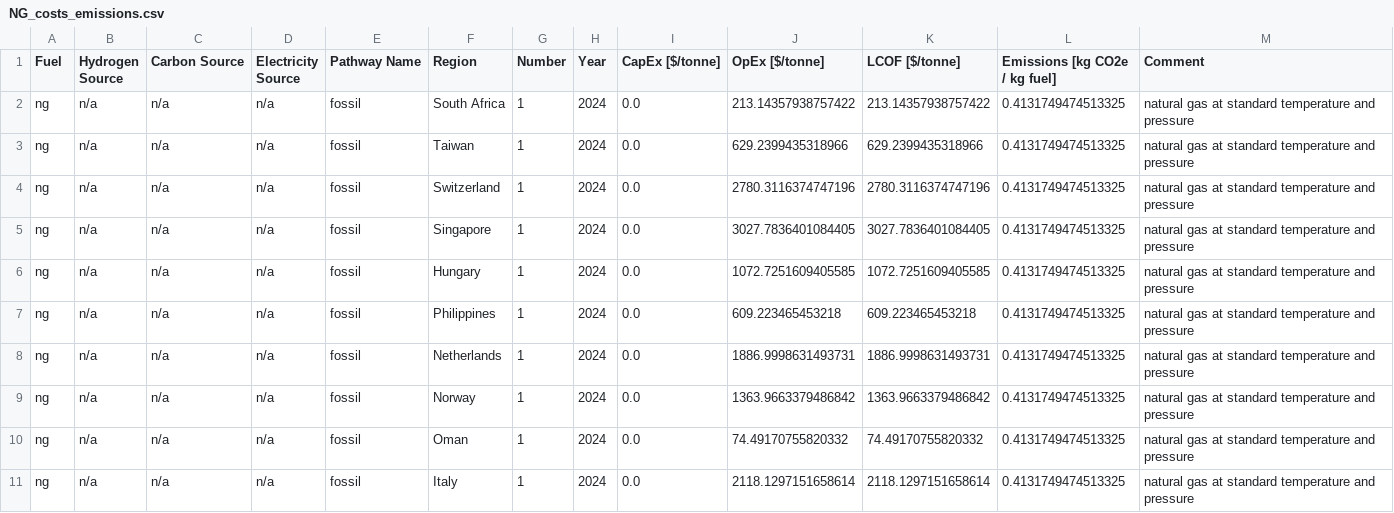
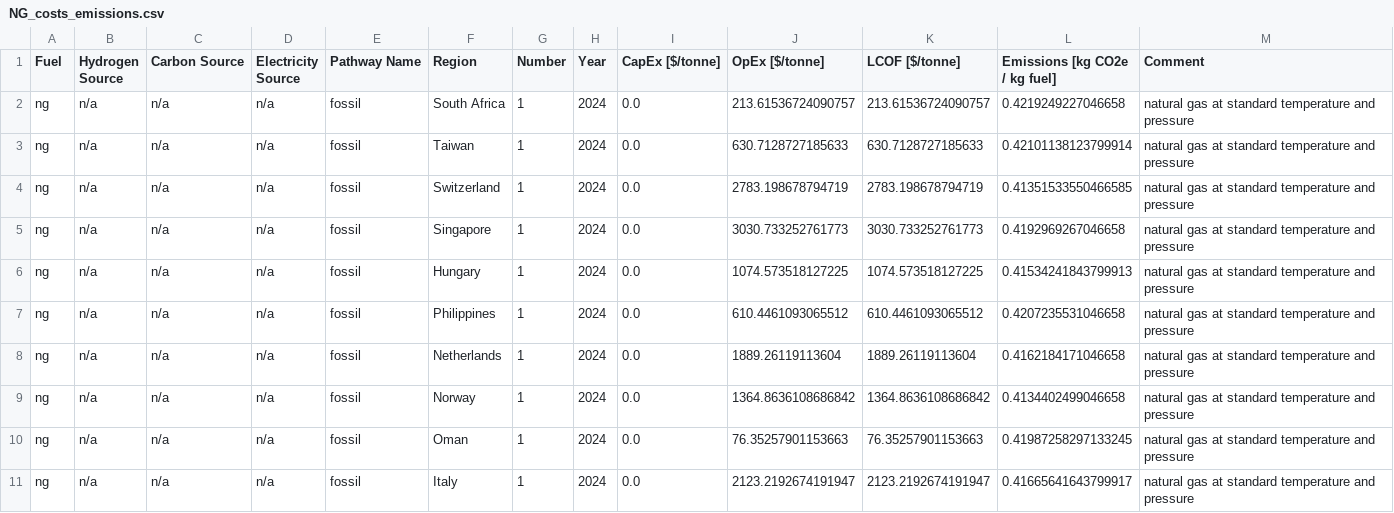
Before and after one commit to mcsc-impact-climate/MIT_NavigaTE_inputs, a CSV file: input_fuel_pathway_data/production/NG_costs_emissions.csv, drawn as a sheet; only a part is shown; the diff covers the shown part only.

Commit message:
Fix to specify grid electricity for natural gas production and liquefaction

```diff
--- a/input_fuel_pathway_data/production/NG_costs_emissions.csv
+++ b/input_fuel_pathway_data/production/NG_costs_emissions.csv
@@ -1,11 +1,11 @@
 Fuel,Hydrogen Source,Carbon Source,Electricity Source,Pathway Name,Region,Number,Year,CapEx [$/tonne],OpEx [$/tonne],LCOF [$/tonne],Emissions [kg CO2e / kg fuel],Comment
-ng,n/a,n/a,n/a,fossil,South Africa,1,2024,0.0,213.14357938757422,213.14357938757422,0.4131749474513325,natural gas at standard temperature and pressure
-ng,n/a,n/a,n/a,fossil,Taiwan,1,2024,0.0,629.2399435318966,629.2399435318966,0.4131749474513325,natural gas at standard temperature and pressure
-ng,n/a,n/a,n/a,fossil,Switzerland,1,2024,0.0,2780.3116374747196,2780.3116374747196,0.4131749474513325,natural gas at standard temperature and pressure
-ng,n/a,n/a,n/a,fossil,Singapore,1,2024,0.0,3027.7836401084405,3027.7836401084405,0.4131749474513325,natural gas at standard temperature and pressure
-ng,n/a,n/a,n/a,fossil,Hungary,1,2024,0.0,1072.7251609405585,1072.7251609405585,0.4131749474513325,natural gas at standard temperature and pressure
-ng,n/a,n/a,n/a,fossil,Philippines,1,2024,0.0,609.223465453218,609.223465453218,0.4131749474513325,natural gas at standard temperature and pressure
-ng,n/a,n/a,n/a,fossil,Netherlands,1,2024,0.0,1886.9998631493731,1886.9998631493731,0.4131749474513325,natural gas at standard temperature and pressure
-ng,n/a,n/a,n/a,fossil,Norway,1,2024,0.0,1363.9663379486842,1363.9663379486842,0.4131749474513325,natural gas at standard temperature and pressure
-ng,n/a,n/a,n/a,fossil,Oman,1,2024,0.0,74.49170755820332,74.49170755820332,0.4131749474513325,natural gas at standard temperature and pressure
-ng,n/a,n/a,n/a,fossil,Italy,1,2024,0.0,2118.1297151658614,2118.1297151658614,0.4131749474513325,natural gas at standard temperature and pressure
+ng,n/a,n/a,n/a,fossil,South Africa,1,2024,0.0,213.61536724090757,213.61536724090757,0.4219249227046658,natural gas at standard temperature and pressure
+ng,n/a,n/a,n/a,fossil,Taiwan,1,2024,0.0,630.7128727185633,630.7128727185633,0.42101138123799914,natural gas at standard temperature and pressure
+ng,n/a,n/a,n/a,fossil,Switzerland,1,2024,0.0,2783.198678794719,2783.198678794719,0.41351533550466585,natural gas at standard temperature and pressure
+ng,n/a,n/a,n/a,fossil,Singapore,1,2024,0.0,3030.733252761773,3030.733252761773,0.4192969267046658,natural gas at standard temperature and pressure
+ng,n/a,n/a,n/a,fossil,Hungary,1,2024,0.0,1074.573518127225,1074.573518127225,0.41534241843799913,natural gas at standard temperature and pressure
+ng,n/a,n/a,n/a,fossil,Philippines,1,2024,0.0,610.4461093065512,610.4461093065512,0.4207235531046658,natural gas at standard temperature and pressure
+ng,n/a,n/a,n/a,fossil,Netherlands,1,2024,0.0,1889.26119113604,1889.26119113604,0.4162184171046658,natural gas at standard temperature and pressure
+ng,n/a,n/a,n/a,fossil,Norway,1,2024,0.0,1364.8636108686842,1364.8636108686842,0.4134402499046658,natural gas at standard temperature and pressure
+ng,n/a,n/a,n/a,fossil,Oman,1,2024,0.0,76.35257901153663,76.35257901153663,0.41987258297133245,natural gas at standard temperature and pressure
+ng,n/a,n/a,n/a,fossil,Italy,1,2024,0.0,2123.2192674191947,2123.2192674191947,0.41665641643799917,natural gas at standard temperature and pressure
```
Also changed, not shown: 84 edited cells elsewhere in this file, input_fuel_pathway_data/process/ng_liquefaction_costs_emissions.csv, input_fuel_pathway_data/production/LNG_costs_emissions.csv, 1 other file.
